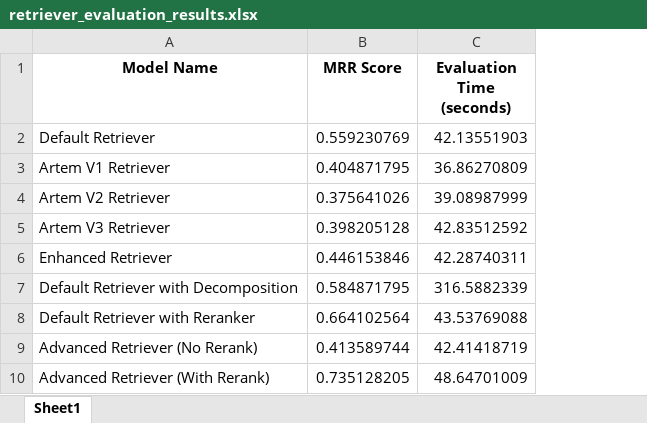
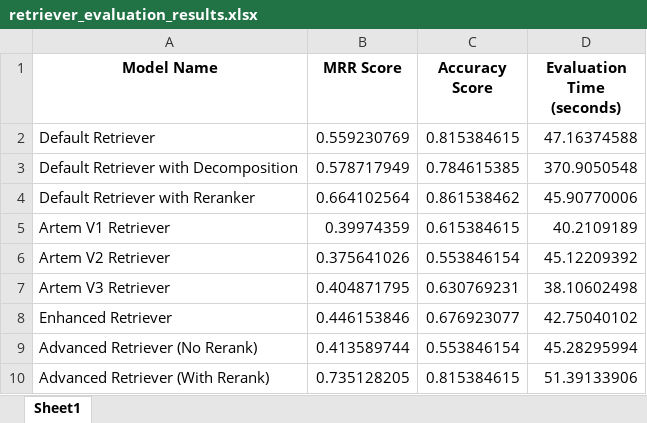
Before and after one commit to edbabayan/geoquery-ai, an Excel workbook: src/models/retriever_evaluation_results.xlsx, sheet Sheet1, drawn as a sheet; values as stored, in another font and other column widths than the file's, no borders; removed rows and columns are numbered as before the commit, all else as after; the diff names each change by its address in the sheet, - before the commit and + after, or states it on an @@ line.

Commit message:
UPDATE: excel file structure

```diff
--- a/src/models/retriever_evaluation_results.xlsx (sheet Sheet1)
+++ b/src/models/retriever_evaluation_results.xlsx (sheet Sheet1)
+column C (Accuracy Score), row 2: 0.815384615; rows 5-10: 0.615384615 | 0.553846154 | 0.630769231 | 0.676923077 | 0.553846154 | 0.815384615
-D2 (Evaluation Time (seconds)): 42.13551903
+D2 (Evaluation Time (seconds)): 47.16374588
+row 3: Default Retriever with Decomposition | 0.578717949 | 0.784615385 | 370.9050548
+row 4: Default Retriever with Reranker | 0.664102564 | 0.861538462 | 45.90770006
-B5 (MRR Score): 0.404871795
+B5 (MRR Score): 0.39974359
-D5 (Evaluation Time (seconds)): 36.86270809
+D5 (Evaluation Time (seconds)): 40.2109189
-D6 (Evaluation Time (seconds)): 39.08987999
+D6 (Evaluation Time (seconds)): 45.12209392
-B7 (MRR Score): 0.398205128
+B7 (MRR Score): 0.404871795
-D7 (Evaluation Time (seconds)): 42.83512592
+D7 (Evaluation Time (seconds)): 38.10602498
-D8 (Evaluation Time (seconds)): 42.28740311
+D8 (Evaluation Time (seconds)): 42.75040102
-row 7: Default Retriever with Decomposition | 0.584871795 | 316.5882339
-row 8: Default Retriever with Reranker | 0.664102564 | 43.53769088
-D9 (Evaluation Time (seconds)): 42.41418719
+D9 (Evaluation Time (seconds)): 45.28295994
-D10 (Evaluation Time (seconds)): 48.64701009
+D10 (Evaluation Time (seconds)): 51.39133906
```
